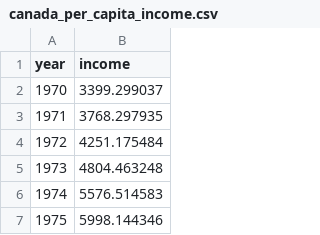
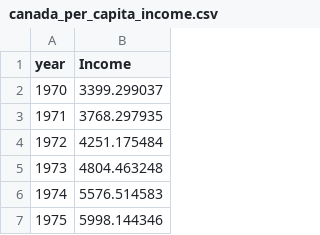
Before and after one commit to NayeemHossenJim/Machine-Learning, a CSV file: 5. Machine_Learning/canada_per_capita_income.csv, drawn as a sheet; only a part is shown.

```diff
--- a/5. Machine_Learning/canada_per_capita_income.csv
+++ b/5. Machine_Learning/canada_per_capita_income.csv
@@ -1,2 +1,2 @@
-year,income
+year,Income
 1970,3399.299037
```
Also changed, not shown: 1 other file.
